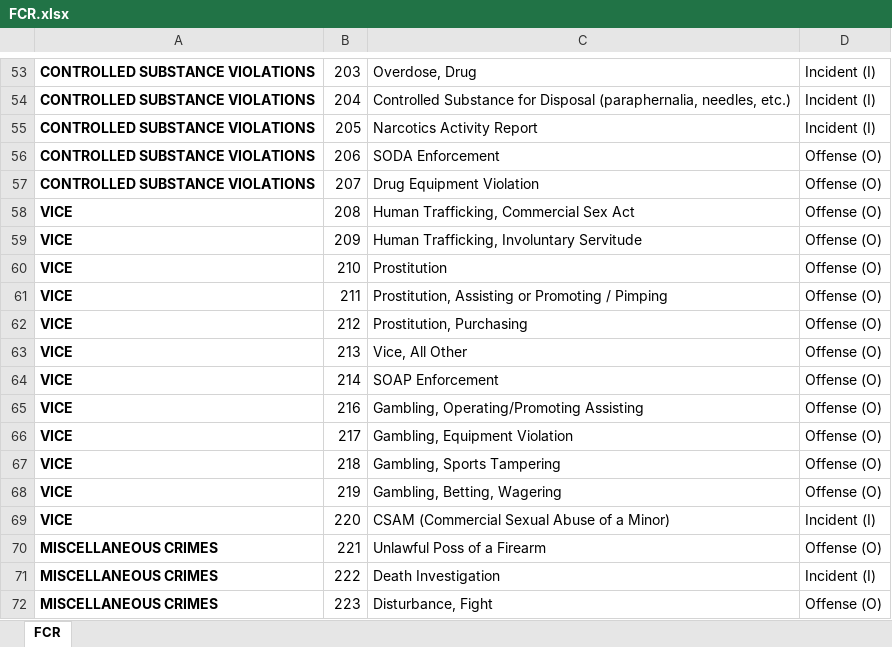
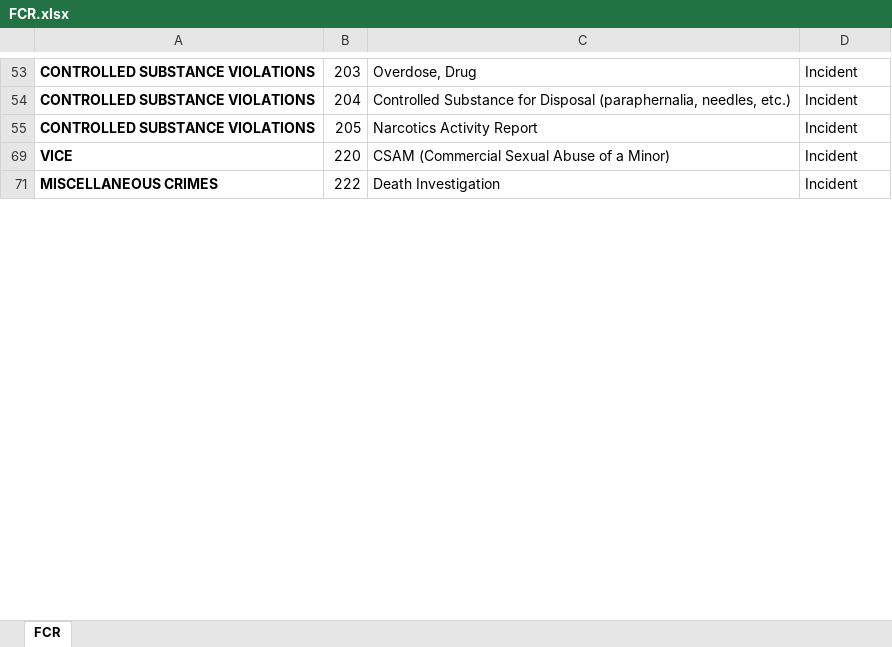
Before and after one commit to AdityaKalmegh/KC_CrimeAnalytics, an Excel workbook: data/processed/FCR.xlsx, sheet FCR, drawn as a sheet; only a part is shown, gaps mark what is left out; values as stored, in another font and other column widths than the file's, no borders; removed rows and columns are numbered as before the commit, all else as after; the diff covers the shown part only; the diff names each change by its address in the sheet, - before the commit and + after, or states it on an @@ line.

```diff
--- a/data/processed/FCR.xlsx (sheet FCR)
+++ b/data/processed/FCR.xlsx (sheet FCR)
-D53:D55: Incident (I)
+D53:D55: Incident
-row 56: CONTROLLED SUBSTANCE VIOLATIONS | 206 | SODA Enforcement | Offense (O)
-row 57: CONTROLLED SUBSTANCE VIOLATIONS | 207 | Drug Equipment Violation | Offense (O)
-row 58: VICE | 208 | Human Trafficking, Commercial Sex Act | Offense (O)
-row 59: VICE | 209 | Human Trafficking, Involuntary Servitude | Offense (O)
-row 60: VICE | 210 | Prostitution | Offense (O)
-row 61: VICE | 211 | Prostitution, Assisting or Promoting / Pimping | Offense (O)
-row 62: VICE | 212 | Prostitution, Purchasing | Offense (O)
-row 63: VICE | 213 | Vice, All Other | Offense (O)
-row 64: VICE | 214 | SOAP Enforcement | Offense (O)
-row 65: VICE | 216 | Gambling, Operating/Promoting Assisting | Offense (O)
-row 66: VICE | 217 | Gambling, Equipment Violation | Offense (O)
-row 67: VICE | 218 | Gambling, Sports Tampering | Offense (O)
-row 68: VICE | 219 | Gambling, Betting, Wagering | Offense (O)
-D69: Incident (I)
+D69: Incident
-row 70: MISCELLANEOUS CRIMES | 221 | Unlawful Poss of a Firearm | Offense (O)
-D71: Incident (I)
+D71: Incident
-row 72: MISCELLANEOUS CRIMES | 223 | Disturbance, Fight | Offense (O)
```
Also changed, not shown: 1 added row, 158 removed rows, 11 hidden or unhidden rows and 188 edited cells elsewhere in this sheet, hidden cells, data/processed/Disposition.xlsx, data/processed/HazardFactors.xlsx, 31 other files.
